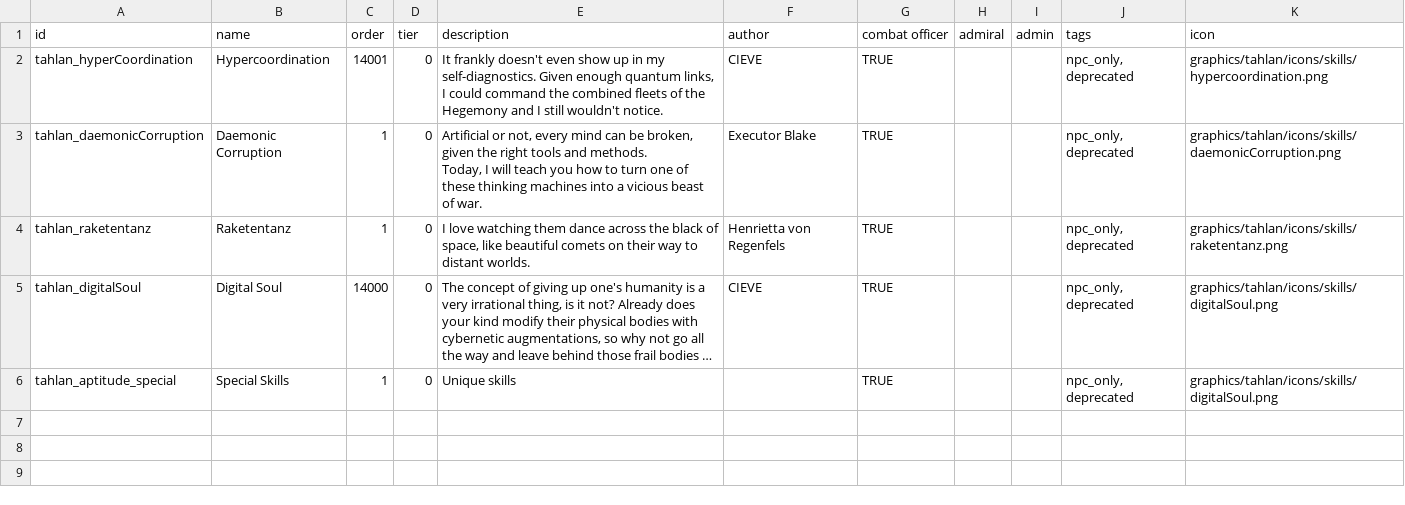
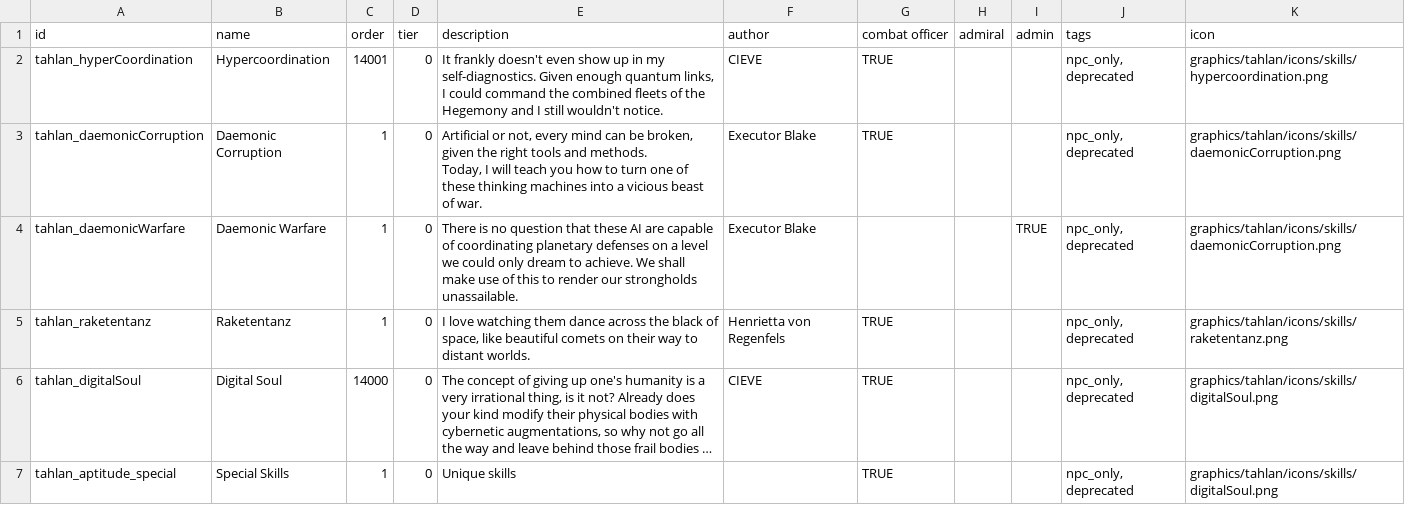
Before and after one commit to niatahl/tahlan-shipworks, a CSV file: data/characters/skills/skill_data.csv, drawn as a sheet; long unchanged cells end in …; the diff names each change by its address in the sheet, - before the commit and + after, or states it on an @@ line.

```diff
--- a/data/characters/skills/skill_data.csv
+++ b/data/characters/skills/skill_data.csv
+row 4: tahlan_daemonicWarfare | Daemonic Warfare | 1 | 0 | There is no question that these AI are capable of coordinating planetary defenses on a level we could only dream to achieve. We shall make use of this to render our strongholds unassailable. | Executor Blake |  |  | TRUE | npc_only, deprecated | graphics/tahlan/icons/skills/daemonicCorruption.png
```
Also changed, not shown: 8 other files.
